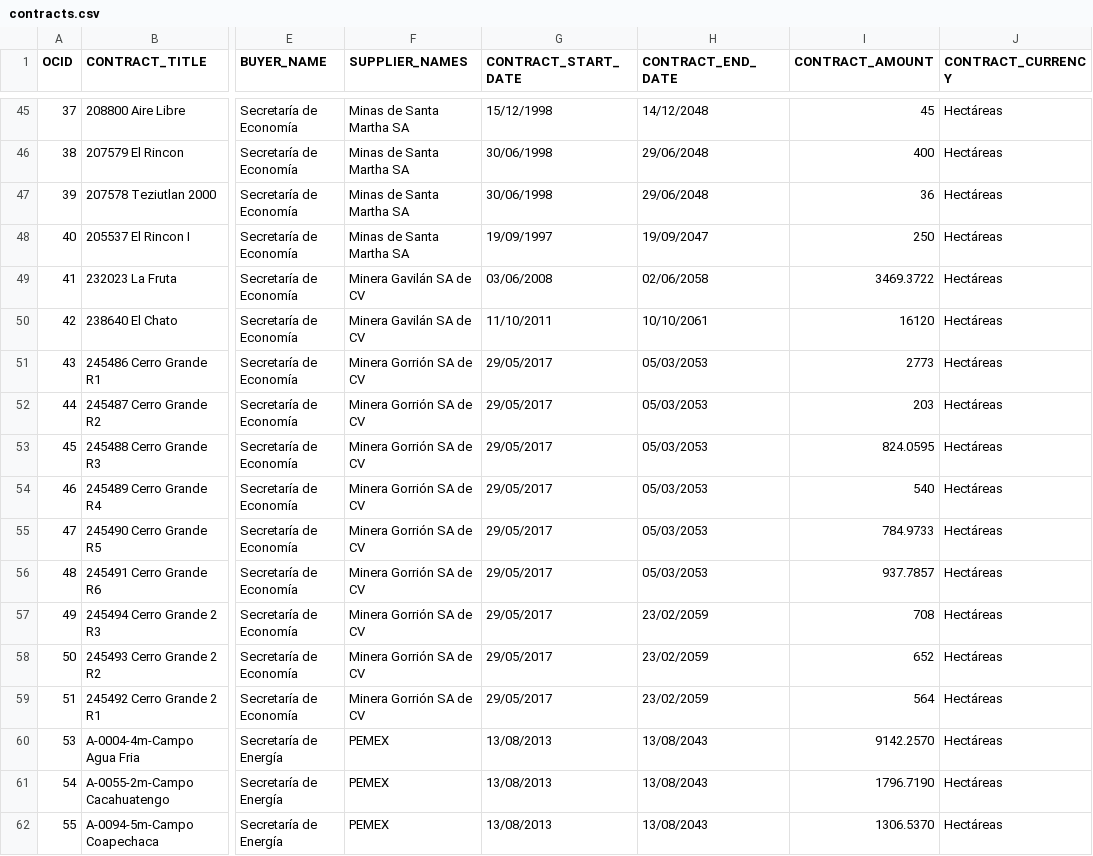
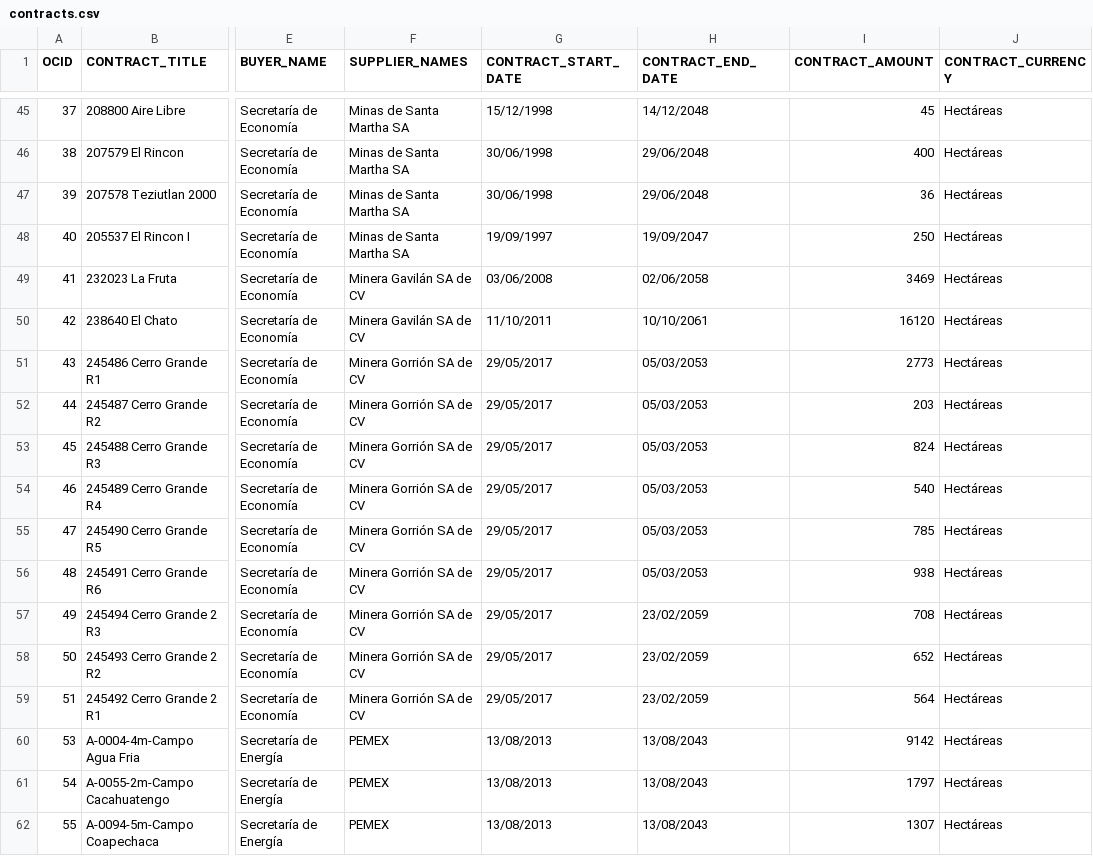
Before and after one commit to ProjectPODER/extractivos, a CSV file: assets/data/contracts.csv, drawn as a sheet; only a part is shown, gaps mark what is left out; the diff covers the shown part only; the diff names each change by its address in the sheet, - before the commit and + after, or states it on an @@ line.

Commit message:
Add files via upload

```diff
--- a/assets/data/contracts.csv
+++ b/assets/data/contracts.csv
-I49 (CONTRACT_AMOUNT): 3469.3722
+I49 (CONTRACT_AMOUNT): 3469
-I53 (CONTRACT_AMOUNT): 824.0595
+I53 (CONTRACT_AMOUNT): 824
-I55 (CONTRACT_AMOUNT): 784.9733
+I55 (CONTRACT_AMOUNT): 785
-I56 (CONTRACT_AMOUNT): 937.7857
+I56 (CONTRACT_AMOUNT): 938
-I60 (CONTRACT_AMOUNT): 9142.2570
+I60 (CONTRACT_AMOUNT): 9142
-I61 (CONTRACT_AMOUNT): 1796.7190
+I61 (CONTRACT_AMOUNT): 1797
-I62 (CONTRACT_AMOUNT): 1306.5370
+I62 (CONTRACT_AMOUNT): 1307
```
Also changed, not shown: 24 edited cells elsewhere in this file.
